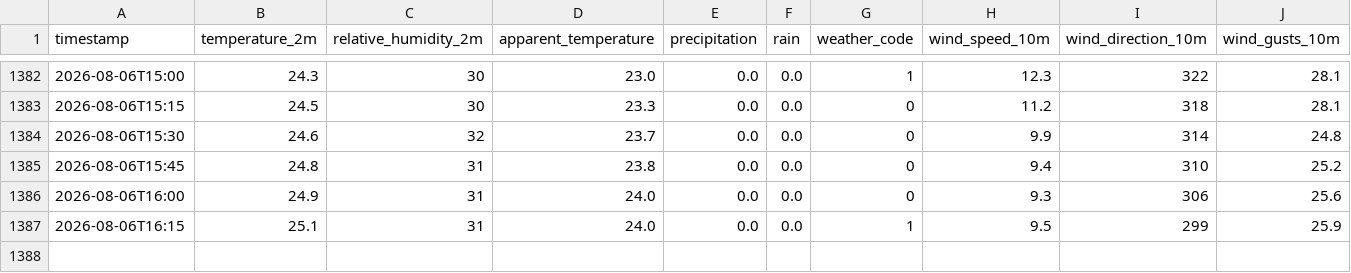
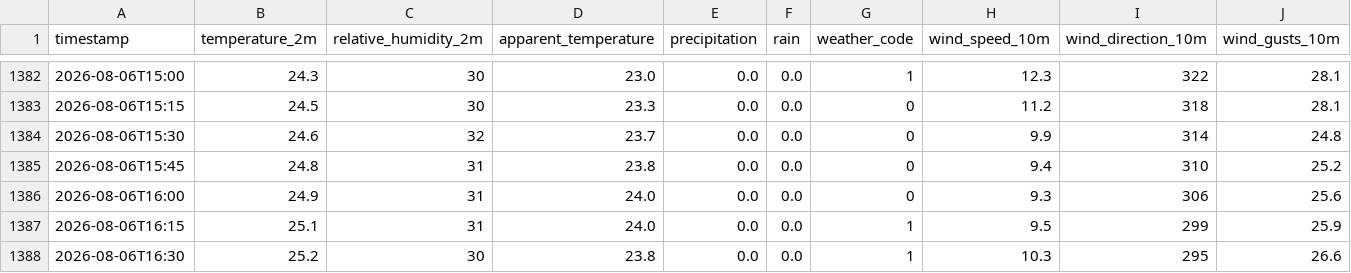
Before and after one commit to MikeColombet/MeteoStation, a CSV file: weather_data_issy-les-moulineaux.csv, drawn as a sheet; only a part is shown, gaps mark what is left out; rows hold the shown columns only; the diff names each change by its address in the sheet, - before the commit and + after, or states it on an @@ line.

```diff
--- a/weather_data_issy-les-moulineaux.csv
+++ b/weather_data_issy-les-moulineaux.csv
+row 1388: 2026-08-06T16:30 | 25.2 | 30 | 23.8 | 0.0 | 0.0 | 1 | 10.3 | 295 | 26.6
```
Also changed, not shown: weather_data_ajaccio.csv, weather_data_bordeaux.csv, 3 other files.
